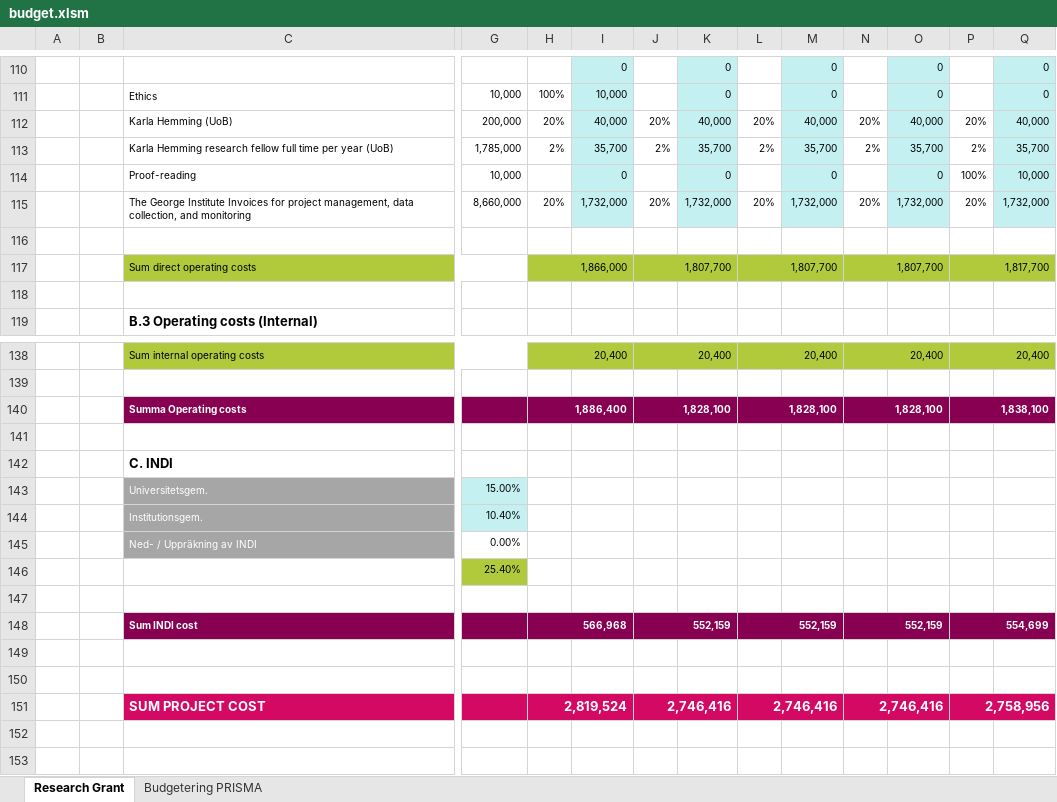
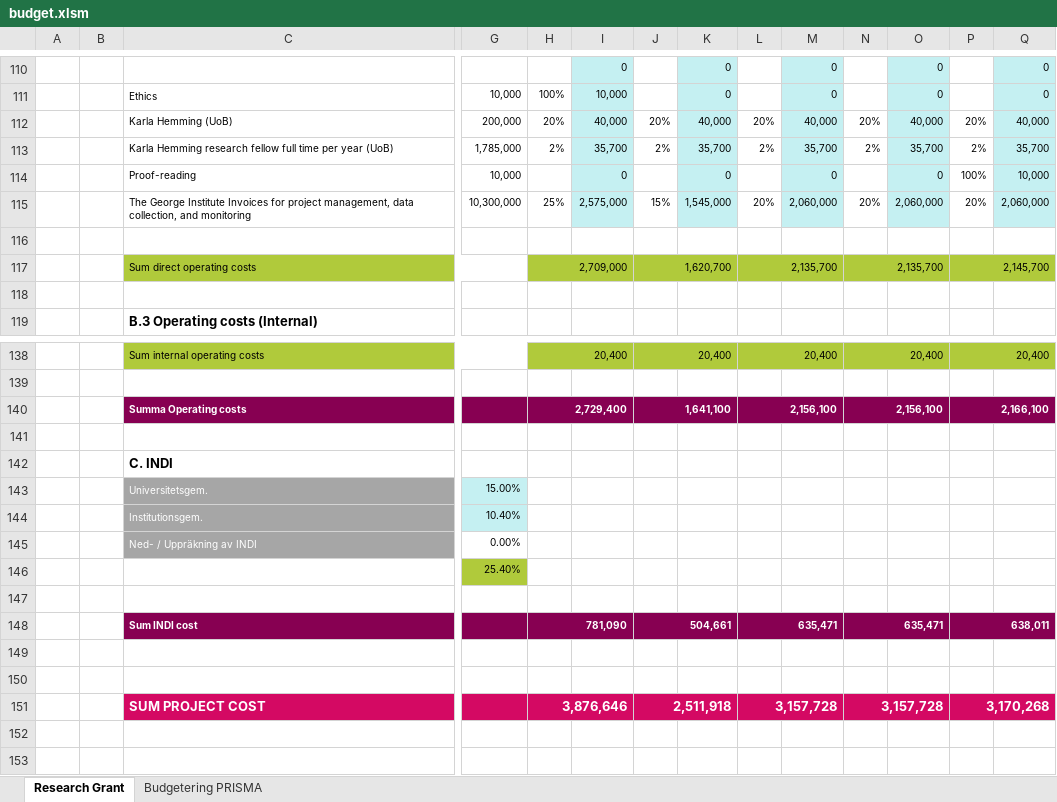
Before and after one commit to martingerdin/advance-trauma-trial, an Excel workbook: budget/budget.xlsm, sheet Research Grant, drawn as a sheet; only a part is shown, gaps mark what is left out; values as stored, in another font and other column widths than the file's, no borders; conditional formats not drawn; removed rows and columns are numbered as before the commit, all else as after; rows hold the shown columns only; the diff names each change by its address in the sheet, - before the commit and + after, or states it on an @@ line.

```diff
--- a/budget/budget.xlsm (sheet Research Grant)
+++ b/budget/budget.xlsm (sheet Research Grant)
-row 115:  |  | The George Institute Invoices for project management, data collection, and monitoring | 8,660,000 | 20% | 1,732,000 | 20% | 1,732,000 | 20% | 1,732,000 | 20% | 1,732,000 | 20% | 1,732,000
+row 115:  |  | The George Institute Invoices for project management, data collection, and monitoring | 10,300,000 | 25% | 2,575,000 | 15% | 1,545,000 | 20% | 2,060,000 | 20% | 2,060,000 | 20% | 2,060,000
-row 117:  |  | Sum direct operating costs |  | 1,866,000 |  | 1,807,700 |  | 1,807,700 |  | 1,807,700 |  | 1,817,700
+row 117:  |  | Sum direct operating costs |  | 2,709,000 |  | 1,620,700 |  | 2,135,700 |  | 2,135,700 |  | 2,145,700
-row 140:  |  | Summa Operating costs |  | 1,886,400 |  | 1,828,100 |  | 1,828,100 |  | 1,828,100 |  | 1,838,100
+row 140:  |  | Summa Operating costs |  | 2,729,400 |  | 1,641,100 |  | 2,156,100 |  | 2,156,100 |  | 2,166,100
-row 148:  |  | Sum INDI cost |  | 566,968 |  | 552,159 |  | 552,159 |  | 552,159 |  | 554,699
+row 148:  |  | Sum INDI cost |  | 781,090 |  | 504,661 |  | 635,471 |  | 635,471 |  | 638,011
-row 151:  |  | SUM PROJECT COST |  | 2,819,524 |  | 2,746,416 |  | 2,746,416 |  | 2,746,416 |  | 2,758,956
+row 151:  |  | SUM PROJECT COST |  | 3,876,646 |  | 2,511,918 |  | 3,157,728 |  | 3,157,728 |  | 3,170,268
```
Also changed, not shown: sheet Budgetering PRISMA, hidden cells, budget/TERN_KI_India_Reduced_Budget_22032023.xlsx.
